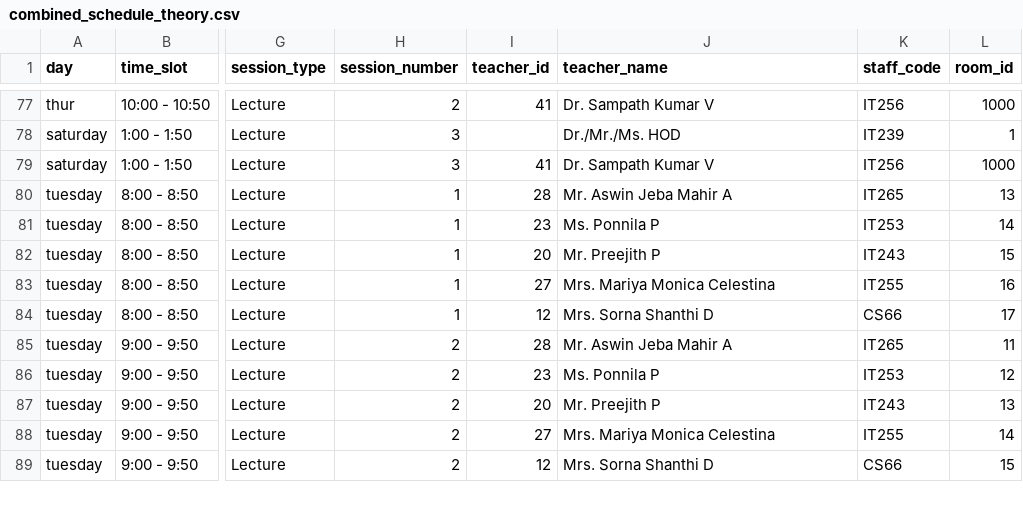
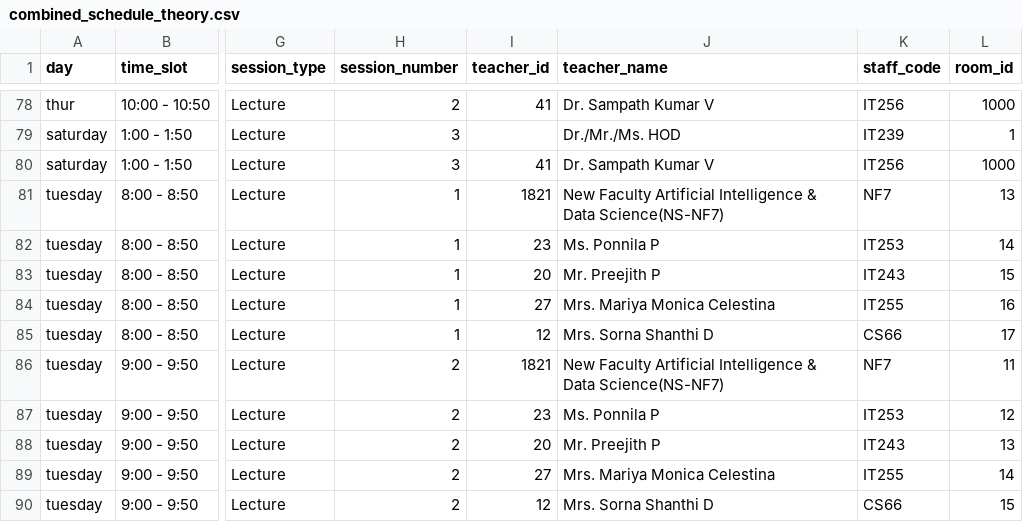
Before and after one commit to Gokulakrishnan610/changer, a CSV file: output/combined_schedule_theory.csv, drawn as a sheet; only a part is shown, gaps mark what is left out; addresses are those after the commit; the diff covers the shown part only; the diff names each change by its address in the sheet, - before the commit and + after, or states it on an @@ line.

```diff
--- a/output/combined_schedule_theory.csv
+++ b/output/combined_schedule_theory.csv
-I81 (teacher_id): 28
+I81 (teacher_id): 1821
-J81 (teacher_name): Mr. Aswin Jeba Mahir A
+J81 (teacher_name): New Faculty Artificial Intelligence & Data Science(NS-NF7)
-K81 (staff_code): IT265
+K81 (staff_code): NF7
-I86 (teacher_id): 28
+I86 (teacher_id): 1821
-J86 (teacher_name): Mr. Aswin Jeba Mahir A
+J86 (teacher_name): New Faculty Artificial Intelligence & Data Science(NS-NF7)
-K86 (staff_code): IT265
+K86 (staff_code): NF7
```
Also changed, not shown: 2 added rows, 2 removed rows and 61 edited cells elsewhere in this file, output/combined_schedule_lab.csv, output/combined_schedule_lab_backup_2025-06-30T16-00-14.csv, 33 other files.
